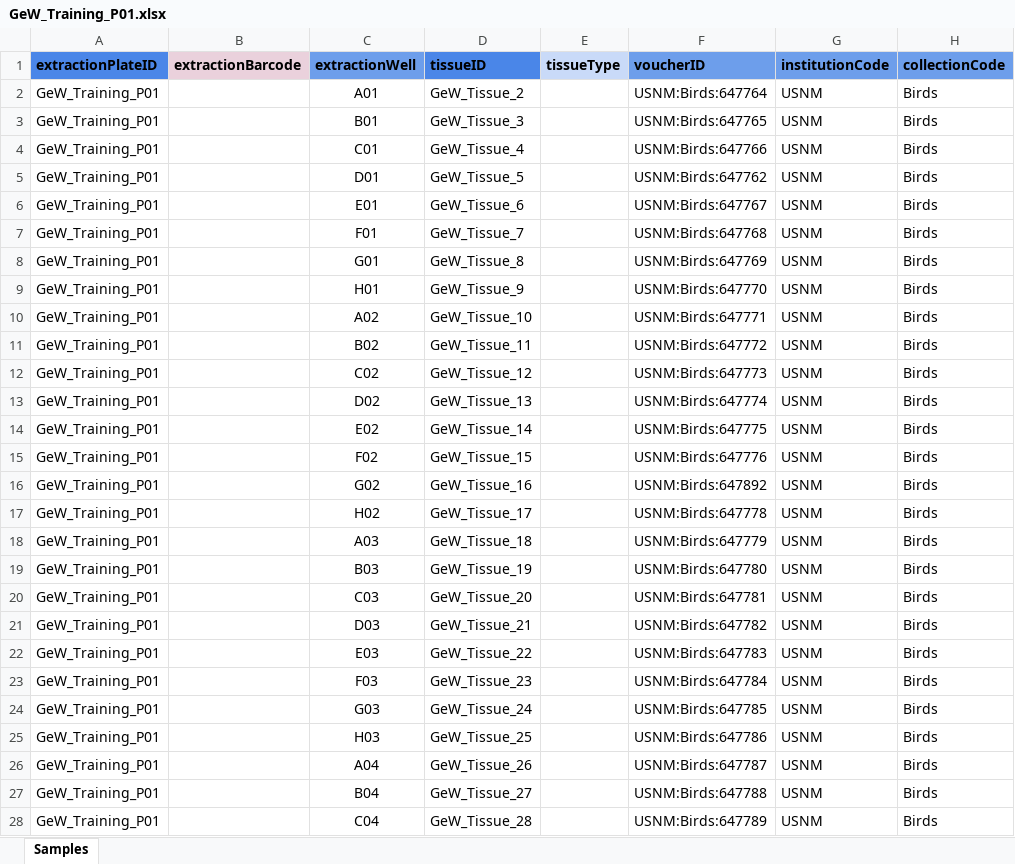
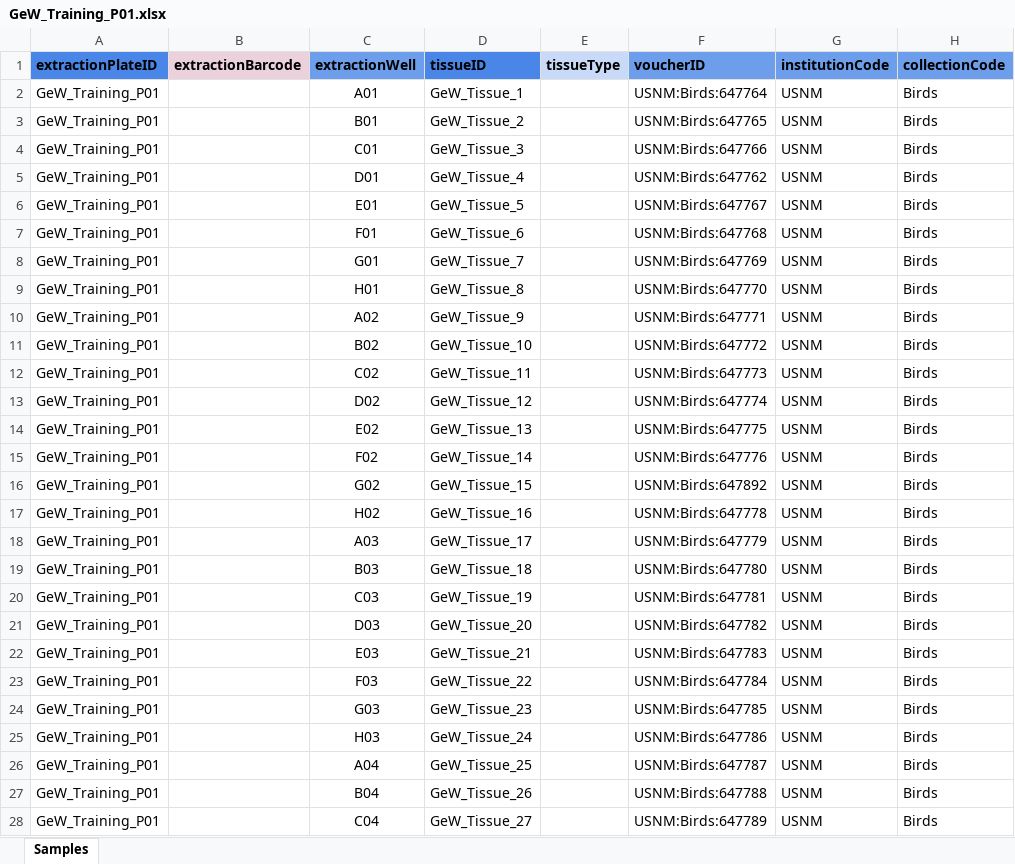
Before and after one commit to SmithsonianWorkshops/GeneiousLIMS, an Excel workbook: Session 2/Exercises/GeW_Training_P01.xlsx, sheet Samples, drawn as a sheet; only a part is shown; values as stored, in another font and other column widths than the file's, no borders; the diff covers the shown part only; the diff names each change by its address in the sheet, - before the commit and + after, or states it on an @@ line.

```diff
--- a/Session 2/Exercises/GeW_Training_P01.xlsx (sheet Samples)
+++ b/Session 2/Exercises/GeW_Training_P01.xlsx (sheet Samples)
-D2 (tissueID): GeW_Tissue_2
+D2 (tissueID): GeW_Tissue_1
-D3 (tissueID): GeW_Tissue_3
+D3 (tissueID): GeW_Tissue_2
-D4 (tissueID): GeW_Tissue_4
+D4 (tissueID): GeW_Tissue_3
-D5 (tissueID): GeW_Tissue_5
+D5 (tissueID): GeW_Tissue_4
-D6 (tissueID): GeW_Tissue_6
+D6 (tissueID): GeW_Tissue_5
-D7 (tissueID): GeW_Tissue_7
+D7 (tissueID): GeW_Tissue_6
-D8 (tissueID): GeW_Tissue_8
+D8 (tissueID): GeW_Tissue_7
-D9 (tissueID): GeW_Tissue_9
+D9 (tissueID): GeW_Tissue_8
-D10 (tissueID): GeW_Tissue_10
+D10 (tissueID): GeW_Tissue_9
-D11 (tissueID): GeW_Tissue_11
+D11 (tissueID): GeW_Tissue_10
-D12 (tissueID): GeW_Tissue_12
+D12 (tissueID): GeW_Tissue_11
-D13 (tissueID): GeW_Tissue_13
+D13 (tissueID): GeW_Tissue_12
-D14 (tissueID): GeW_Tissue_14
+D14 (tissueID): GeW_Tissue_13
-D15 (tissueID): GeW_Tissue_15
+D15 (tissueID): GeW_Tissue_14
-D16 (tissueID): GeW_Tissue_16
+D16 (tissueID): GeW_Tissue_15
-D17 (tissueID): GeW_Tissue_17
+D17 (tissueID): GeW_Tissue_16
-D18 (tissueID): GeW_Tissue_18
+D18 (tissueID): GeW_Tissue_17
-D19 (tissueID): GeW_Tissue_19
+D19 (tissueID): GeW_Tissue_18
-D20 (tissueID): GeW_Tissue_20
+D20 (tissueID): GeW_Tissue_19
-D21 (tissueID): GeW_Tissue_21
+D21 (tissueID): GeW_Tissue_20
-D22 (tissueID): GeW_Tissue_22
+D22 (tissueID): GeW_Tissue_21
-D23 (tissueID): GeW_Tissue_23
+D23 (tissueID): GeW_Tissue_22
-D24 (tissueID): GeW_Tissue_24
+D24 (tissueID): GeW_Tissue_23
-D25 (tissueID): GeW_Tissue_25
+D25 (tissueID): GeW_Tissue_24
-D26 (tissueID): GeW_Tissue_26
+D26 (tissueID): GeW_Tissue_25
-D27 (tissueID): GeW_Tissue_27
+D27 (tissueID): GeW_Tissue_26
-D28 (tissueID): GeW_Tissue_28
+D28 (tissueID): GeW_Tissue_27
```
Also changed, not shown: 67 edited cells elsewhere in this sheet, Session 2/Exercises/AnK_Training_P01.xlsx, Session 2/Exercises/AnP_Training_P01.xlsx, 22 other files.
